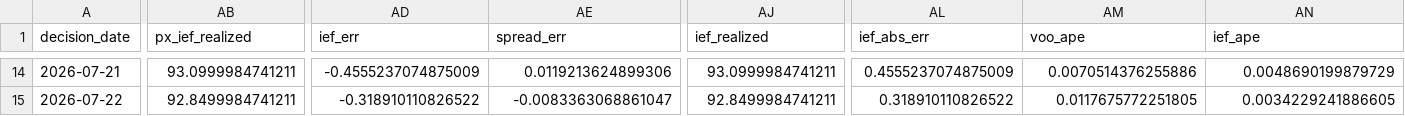
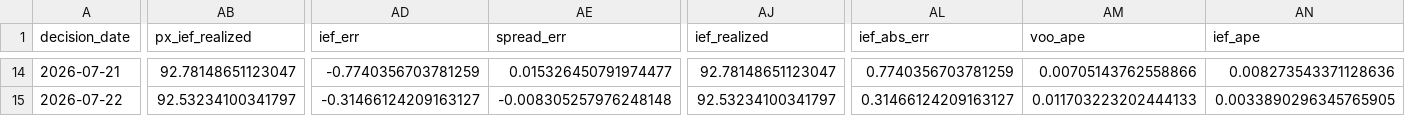
Before and after one commit to salemmorelli1/Price-Call, a CSV file: artifacts_part3/prediction_log.csv, drawn as a sheet; only a part is shown, gaps mark what is left out; the diff covers the shown part only; the diff names each change by its address in the sheet, - before the commit and + after, or states it on an @@ line.

```diff
--- a/artifacts_part3/prediction_log.csv
+++ b/artifacts_part3/prediction_log.csv
-AB14 (px_ief_realized): 93.0999984741211
+AB14 (px_ief_realized): 92.78148651123047
-AD14 (ief_err): -0.4555237074875009
+AD14 (ief_err): -0.7740356703781259
-AE14 (spread_err): 0.0119213624899306
+AE14 (spread_err): 0.015326450791974477
-AJ14 (ief_realized): 93.0999984741211
+AJ14 (ief_realized): 92.78148651123047
-AL14 (ief_abs_err): 0.4555237074875009
+AL14 (ief_abs_err): 0.7740356703781259
-AM14 (voo_ape): 0.0070514376255886
+AM14 (voo_ape): 0.00705143762558866
-AN14 (ief_ape): 0.0048690199879729
+AN14 (ief_ape): 0.008273543371128636
-AB15 (px_ief_realized): 92.8499984741211
+AB15 (px_ief_realized): 92.53234100341797
-AD15 (ief_err): -0.318910110826522
+AD15 (ief_err): -0.31466124209163127
-AE15 (spread_err): -0.0083363068861047
+AE15 (spread_err): -0.008305257976248148
-AJ15 (ief_realized): 92.8499984741211
+AJ15 (ief_realized): 92.53234100341797
-AL15 (ief_abs_err): 0.318910110826522
+AL15 (ief_abs_err): 0.31466124209163127
-AM15 (voo_ape): 0.0117675772251805
+AM15 (voo_ape): 0.011703223202444133
-AN15 (ief_ape): 0.0034229241886605
+AN15 (ief_ape): 0.0033890296345765905
```
Also changed, not shown: 90 edited cells elsewhere in this file.
